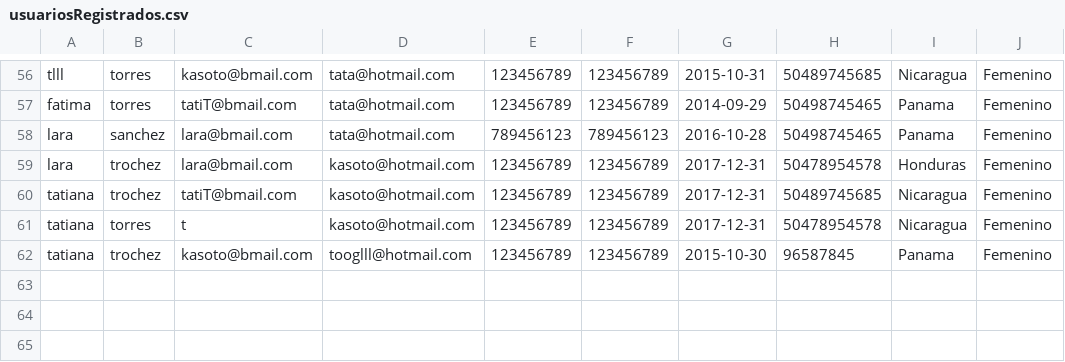
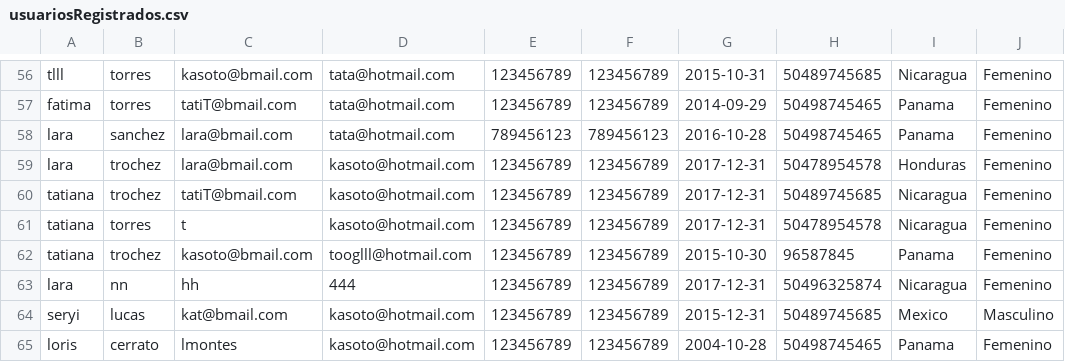
Before and after one commit to luisberto99/IS410-Boogle-Drive, a CSV file: data/usuariosRegistrados.csv, drawn as a sheet; only a part is shown, gaps mark what is left out; the diff names each change by its address in the sheet, - before the commit and + after, or states it on an @@ line.

```diff
--- a/data/usuariosRegistrados.csv
+++ b/data/usuariosRegistrados.csv
+row 63: lara | nn | hh | 444 | 123456789 | 123456789 | 2017-12-31 | 50496325874 | Nicaragua | Femenino
+row 64: seryi | lucas | kat@bmail.com | kasoto@hotmail.com | 123456789 | 123456789 | 2015-12-31 | 50489745685 | Mexico | Masculino
+row 65: loris | cerrato | lmontes | kasoto@hotmail.com | 123456789 | 123456789 | 2004-10-28 | 50498745465 | Panama | Femenino
```
Also changed, not shown: 2 other files.
